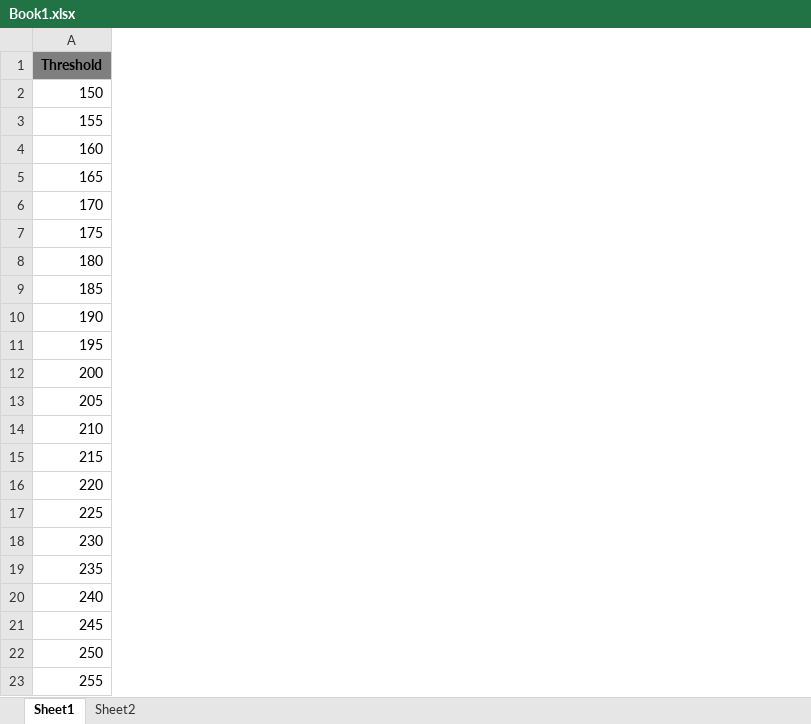
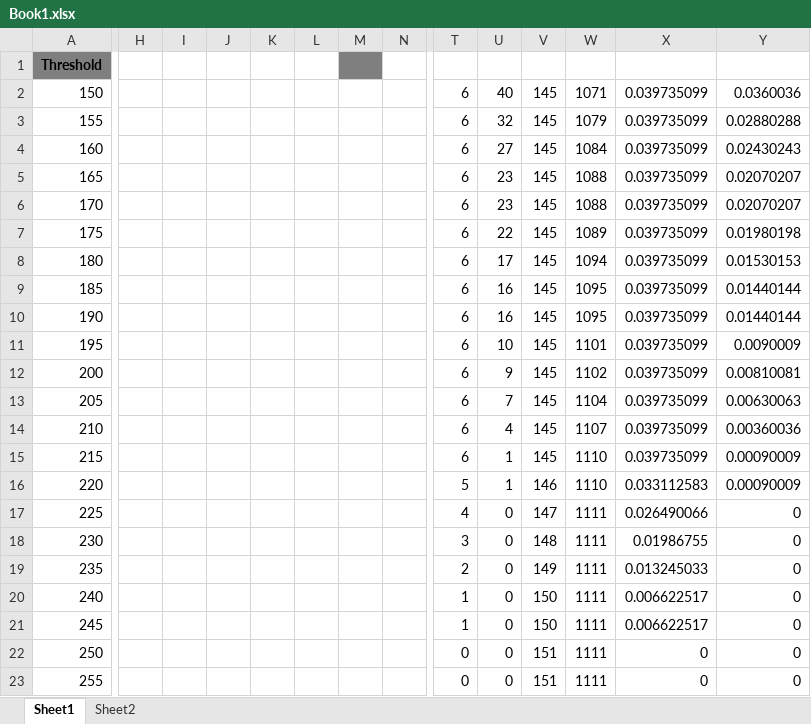
Before and after one commit to pinak93/ComputerVision, an Excel workbook: lab3/Book1.xlsx, sheet Sheet1, drawn as a sheet; only a part is shown, gaps mark what is left out; values as stored, in another font and other column widths than the file's, no borders; charts and pictures not drawn; the diff covers the shown part only; the diff names each change by its address in the sheet, - before the commit and + after, or states it on an @@ line.

Commit message:
Lab3

```diff
--- a/lab3/Book1.xlsx (sheet Sheet1)
+++ b/lab3/Book1.xlsx (sheet Sheet1)
+column H, empty
+column I, empty
+column J, empty
+column K, empty
+column L, empty
+column M, empty
+column N, empty
+column T, rows 2-23: 6 | 6 | 6 | 6 | 6 | 6 | 6 | 6 | 6 | 6 | 6 | 6 | 6 | 6 | 5 | 4 | 3 | 2 | 1 | 1 | 0 | 0
+column U, rows 2-23: 40 | 32 | 27 | 23 | 23 | 22 | 17 | 16 | 16 | 10 | 9 | 7 | 4 | 1 | 1 | 0 | 0 | 0 | 0 | 0 | 0 | 0
+column V, rows 2-23: 145 | 145 | 145 | 145 | 145 | 145 | 145 | 145 | 145 | 145 | 145 | 145 | 145 | 145 | 146 | 147 | 148 | 149 | 150 | 150 | 151 | 151
+column W, rows 2-23: 1071 | 1079 | 1084 | 1088 | 1088 | 1089 | 1094 | 1095 | 1095 | 1101 | 1102 | 1104 | 1107 | 1110 | 1110 | 1111 | 1111 | 1111 | 1111 | 1111 | 1111 | 1111
+column X, rows 2-23: 0.039735099 | 0.039735099 | 0.039735099 | 0.039735099 | 0.039735099 | 0.039735099 | 0.039735099 | 0.039735099 | 0.039735099 | 0.039735099 | 0.039735099 | 0.039735099 | 0.039735099 | 0.039735099 | 0.033112583 | 0.026490066 | 0.01986755 | 0.013245033 | 0.006622517 | 0.006622517 | 0 | 0
+column Y, rows 2-23: 0.0360036 | 0.02880288 | 0.02430243 | 0.02070207 | 0.02070207 | 0.01980198 | 0.01530153 | 0.01440144 | 0.01440144 | 0.0090009 | 0.00810081 | 0.00630063 | 0.00360036 | 0.00090009 | 0.00090009 | 0 | 0 | 0 | 0 | 0 | 0 | 0
```
Also changed, not shown: 5 added columns elsewhere in this sheet, charts or pictures.
